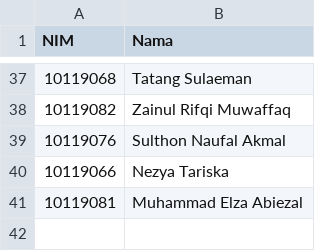
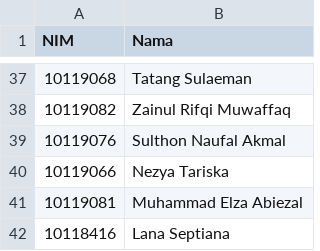
Before and after one commit to adammb86/ChallengeGithub, a CSV file: presensiifdua.csv, drawn as a sheet; only a part is shown, gaps mark what is left out.

Commit message:
Menambah Lana Septiana

```diff
--- a/presensiifdua.csv
+++ b/presensiifdua.csv
@@ -41 +41,2 @@ NIM,Nama
 10119081,Muhammad Elza Abiezal
+10118416,Lana Septiana
```
